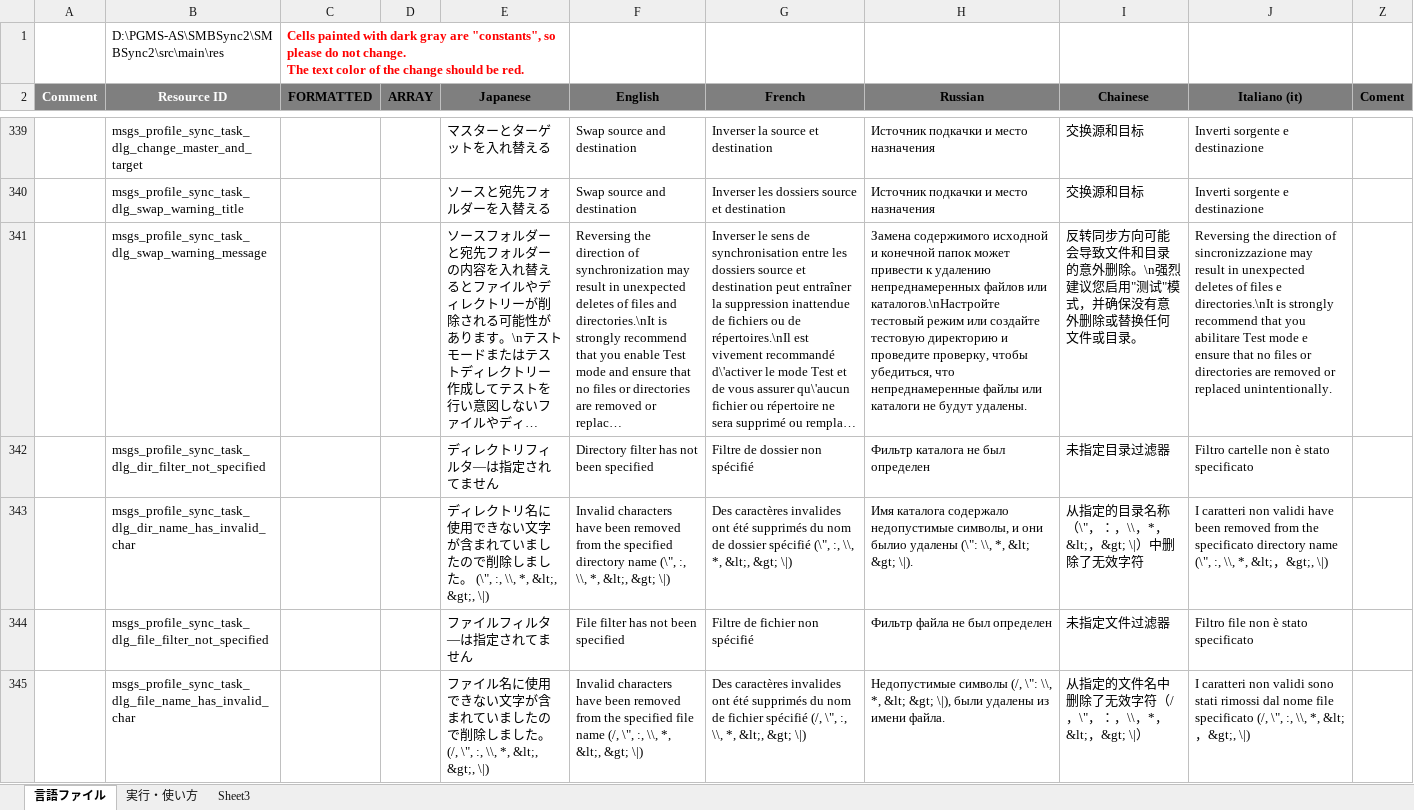
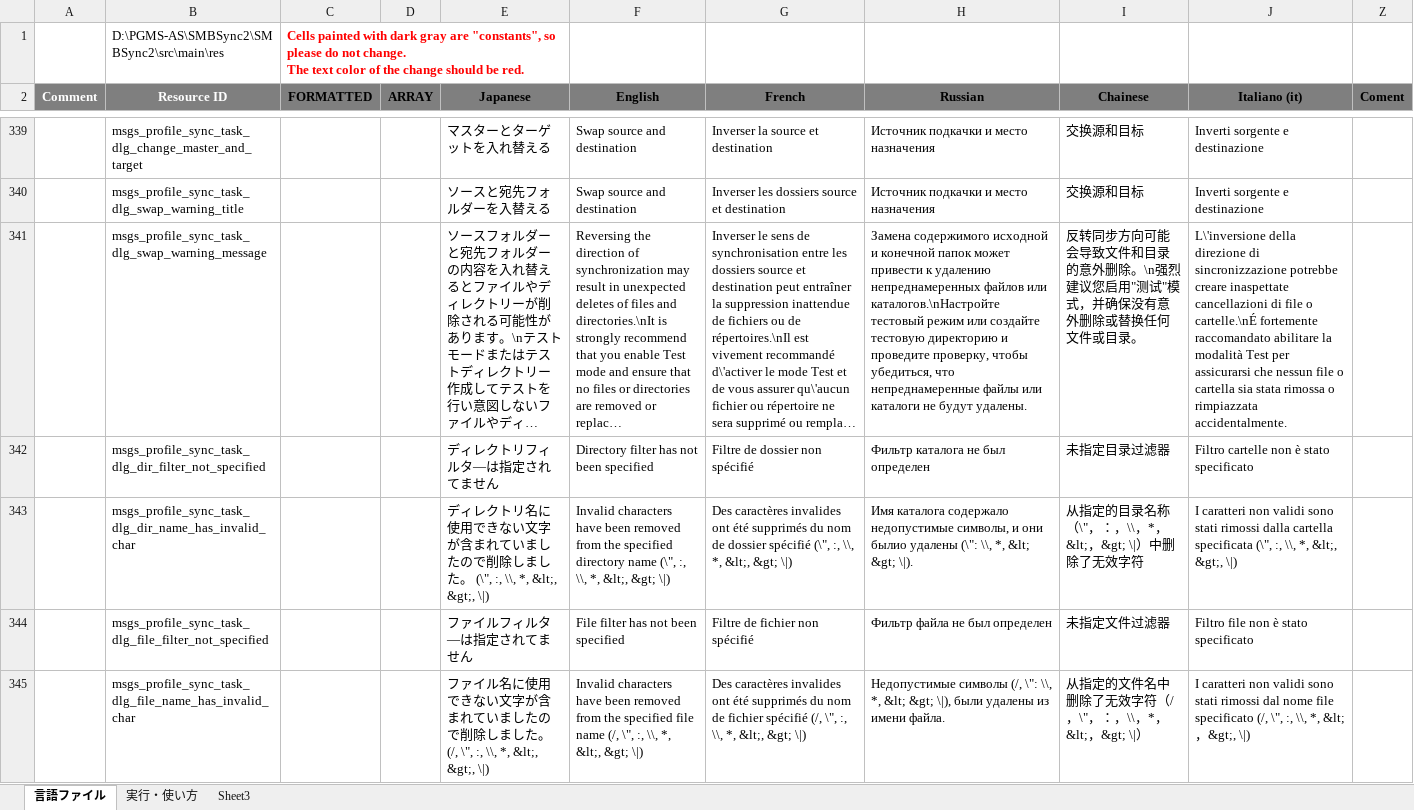
Before and after one commit to Sentaroh/SMBSync2, an Excel workbook: message_translation.xlsm, sheet 言語ファイル, drawn as a sheet; only a part is shown, gaps mark what is left out; long unchanged cells end in …; values as stored, in another font and other column widths than the file's, no borders; charts and pictures not drawn; the diff covers the shown part only; the diff names each change by its address in the sheet, - before the commit and + after, or states it on an @@ line.

Commit message:
update it translation, no help

```diff
--- a/message_translation.xlsm (sheet 言語ファイル)
+++ b/message_translation.xlsm (sheet 言語ファイル)
-J341 (Italiano (it)): Reversing the direction of sincronizzazione may result in unexpected deletes of files e directories.\nIt is strongly recommend that you abilitare Test mode e ensure that no files or directories are removed or replaced unintentionally.
+J341 (Italiano (it)): L\'inversione della direzione di sincronizzazione potrebbe creare inaspettate cancellazioni di file o cartelle.\nÉ fortemente raccomandato abilitare la modalità Test per assicurarsi che nessun file o cartella sia stata rimossa o rimpiazzata accidentalmente.
-J343 (Italiano (it)): …non validi have been removed from the specificato directory name (\", :, \\, *, &lt;，&gt;, \|)
+J343 (Italiano (it)): …non validi sono stati rimossi dalla cartella specificata (\", :, \\, *, &lt;, &gt;, \|)
```
Also changed, not shown: 15 edited cells elsewhere in this sheet, 1 other file.
